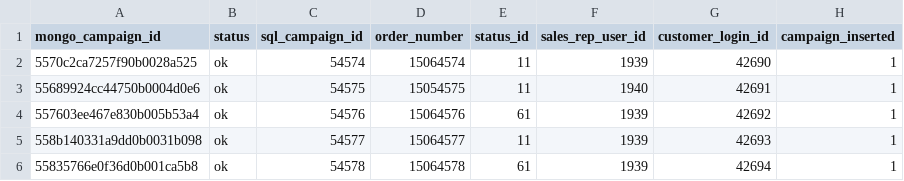
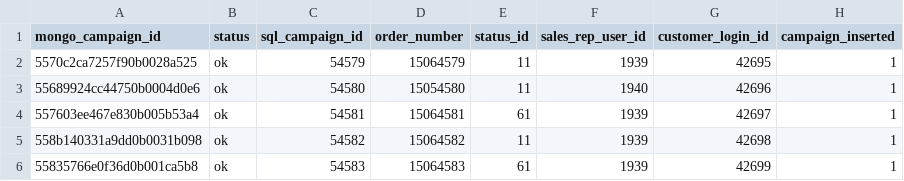
Before and after one commit to razasajjad94/fetchCustomers, a CSV file: migration_bulk_results.csv, drawn as a sheet; only a part is shown; the diff names each change by its address in the sheet, - before the commit and + after, or states it on an @@ line.

```diff
--- a/migration_bulk_results.csv
+++ b/migration_bulk_results.csv
-C2 (sql_campaign_id): 54574
+C2 (sql_campaign_id): 54579
-D2 (order_number): 15064574
+D2 (order_number): 15064579
-G2 (customer_login_id): 42690
+G2 (customer_login_id): 42695
-C3 (sql_campaign_id): 54575
+C3 (sql_campaign_id): 54580
-D3 (order_number): 15054575
+D3 (order_number): 15054580
-G3 (customer_login_id): 42691
+G3 (customer_login_id): 42696
-C4 (sql_campaign_id): 54576
+C4 (sql_campaign_id): 54581
-D4 (order_number): 15064576
+D4 (order_number): 15064581
-G4 (customer_login_id): 42692
+G4 (customer_login_id): 42697
-C5 (sql_campaign_id): 54577
+C5 (sql_campaign_id): 54582
-D5 (order_number): 15064577
+D5 (order_number): 15064582
-G5 (customer_login_id): 42693
+G5 (customer_login_id): 42698
-C6 (sql_campaign_id): 54578
+C6 (sql_campaign_id): 54583
-D6 (order_number): 15064578
+D6 (order_number): 15064583
-G6 (customer_login_id): 42694
+G6 (customer_login_id): 42699
```
Also changed, not shown: 1 other file.
